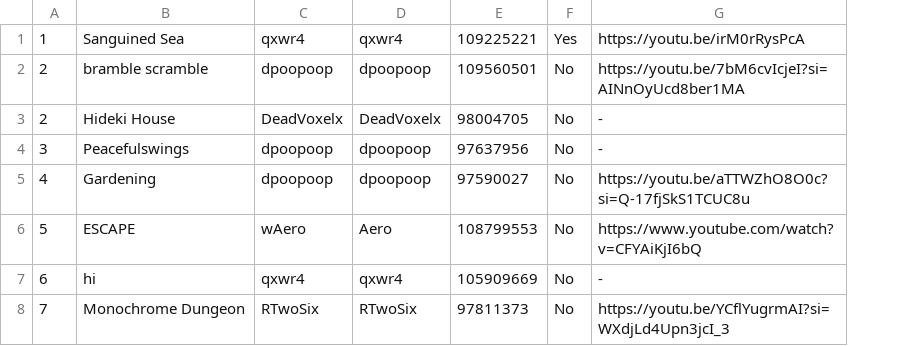
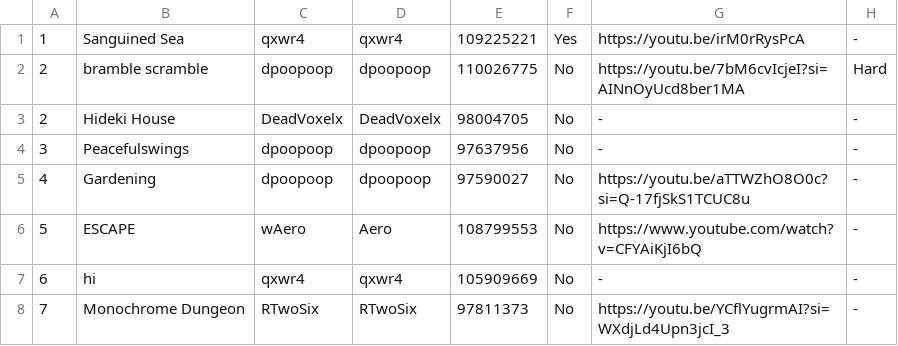
Before and after one commit to CyanGuy111/obgdemonlist, a CSV file: data/plat.csv, drawn as a sheet; the diff names each change by its address in the sheet, - before the commit and + after, or states it on an @@ line.

```diff
--- a/data/plat.csv
+++ b/data/plat.csv
+column H, rows 1-8: - | Hard | - | - | - | - | - | -
-E2: 109560501
+E2: 110026775
```
Also changed, not shown: 2 other files.
